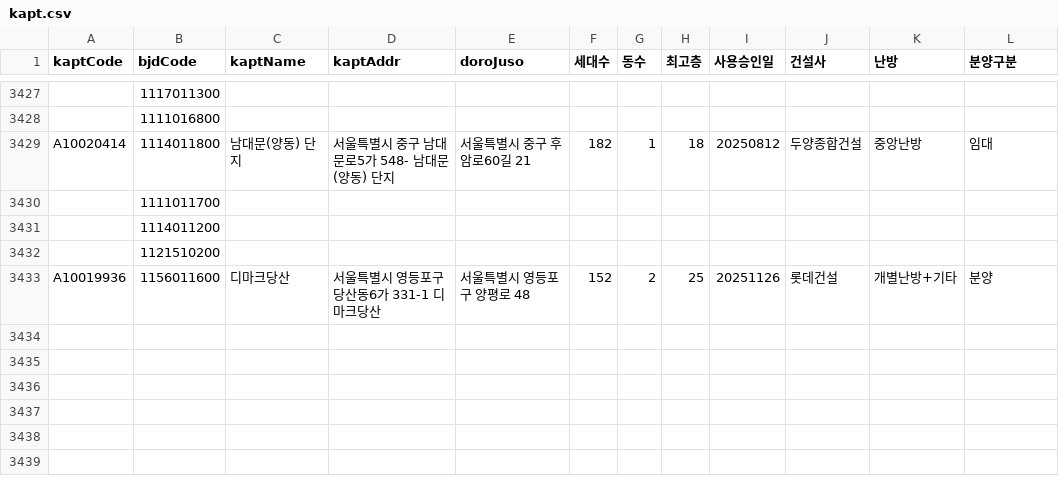
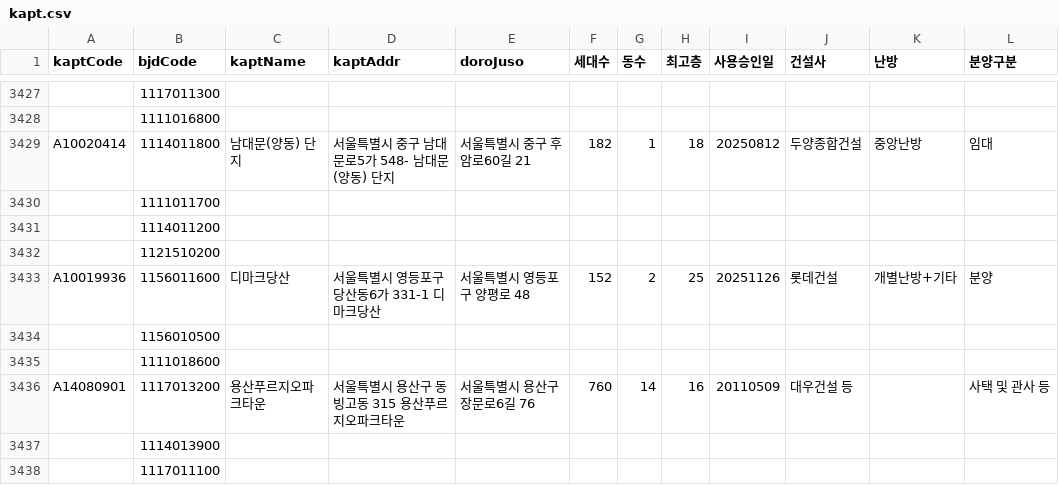
Before and after one commit to mookyol/seoul-apt, a CSV file: data/kapt.csv, drawn as a sheet; only a part is shown, gaps mark what is left out.

```diff
--- a/data/kapt.csv
+++ b/data/kapt.csv
@@ -3433 +3433,6 @@ A10020414,1114011800,남대문(양동) 단지,서울특별시 중구 남대문
 A10019936,1156011600,디마크당산,서울특별시 영등포구 당산동6가 331-1 디마크당산,서울특별시 영등포구 양평로 48,152,2,25,20251126,롯데건설,개별난방+기타,분양
+,1156010500,,,,,,,,,,
+,1111018600,,,,,,,,,,
+A14080901,1117013200,용산푸르지오파크타운,서울특별시 용산구 동빙고동 315 용산푸르지오파크타운,서울특별시 용산구 장문로6길 76,760,14,16,20110509,대우건설 등,,사택 및 관사 등
+,1114013900,,,,,,,,,,
+,1117011100,,,,,,,,,,
```
Also changed, not shown: 1 other file.
